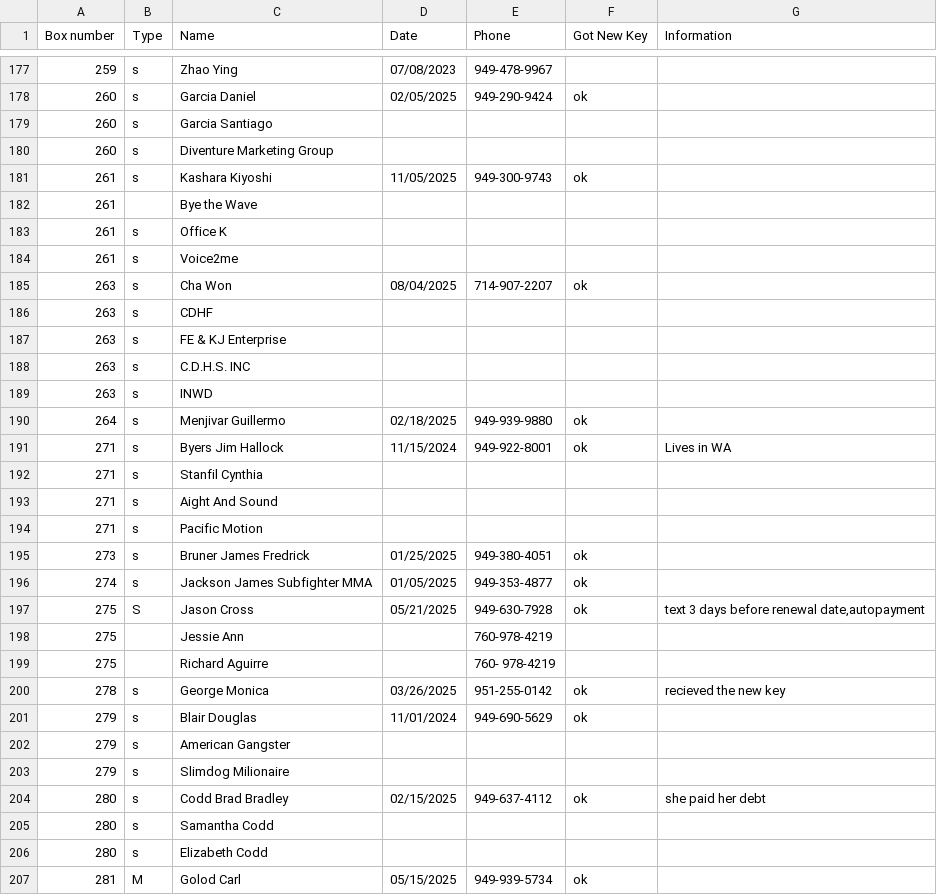
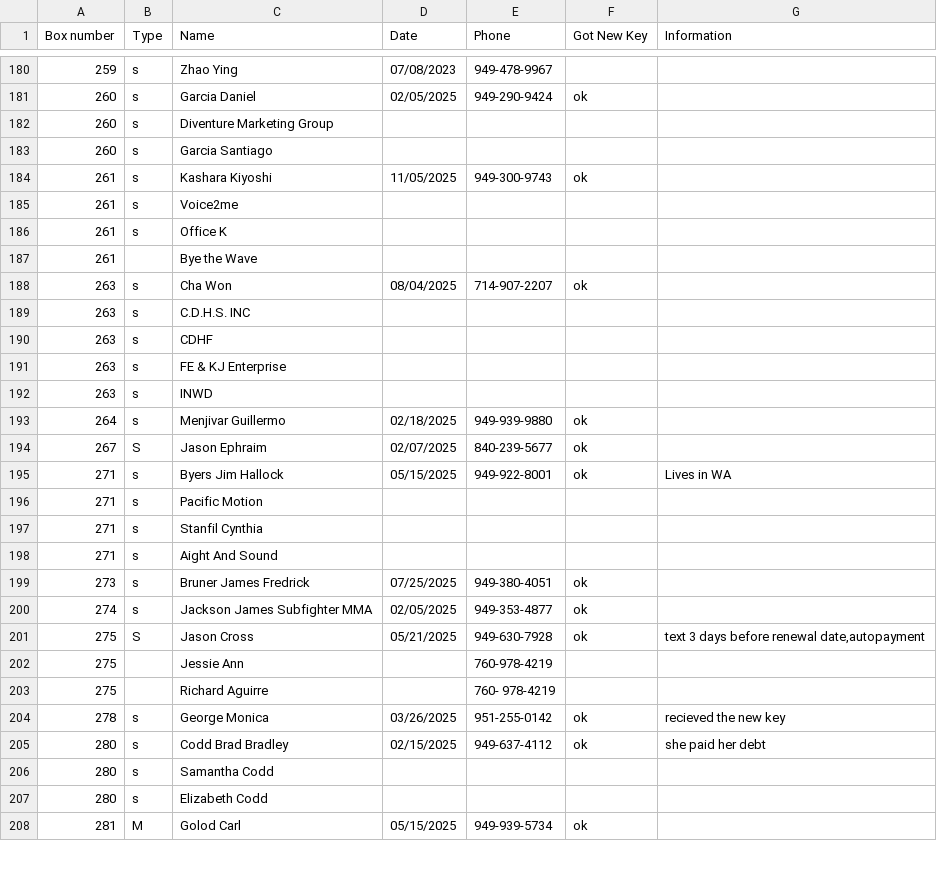
Before and after one commit to Mailzib/program, a CSV file: data/MainDBNOV4.csv, drawn as a sheet; only a part is shown, gaps mark what is left out; the diff covers the shown part only.

Commit message:
Update 01/22/2025

```diff
--- a/data/MainDBNOV4.csv
+++ b/data/MainDBNOV4.csv
@@ -178,20 +181,21 @@ Box number,Type,Name,Date,Phone,Got New Key,Information
 260,s,Garcia Daniel,02/05/2025,949-290-9424,ok,
+260,s,Diventure Marketing Group,,,,
 260,s,Garcia Santiago,,,,
-260,s,Diventure Marketing Group,,,,
 261,s,Kashara Kiyoshi,11/05/2025,949-300-9743,ok,
+261,s,Voice2me,,,,
+261,s,Office K,,,,
 261,,Bye the Wave,,,,
-261,s,Office K,,,,
-261,s,Voice2me,,,,
 263,s,Cha Won,08/04/2025,714-907-2207,ok,
+263,s,C.D.H.S. INC,,,,
 263,s,CDHF,,,,
 263,s,FE & KJ Enterprise,,,,
-263,s,C.D.H.S. INC,,,,
 263,s,INWD,,,,
 264,s,Menjivar Guillermo,02/18/2025,949-939-9880,ok,
-271,s,Byers Jim Hallock,11/15/2024,949-922-8001,ok,Lives in WA
+267,S,Jason Ephraim,02/07/2025,840-239-5677,ok,
+271,s,Byers Jim Hallock,05/15/2025,949-922-8001,ok,Lives in WA
+271,s,Pacific Motion,,,,
 271,s,Stanfil Cynthia,,,,
 271,s,Aight And Sound,,,,
-271,s,Pacific Motion,,,,
-273,s,Bruner James Fredrick,01/25/2025,949-380-4051,ok,
-274,s,Jackson James Subfighter MMA,01/05/2025,949-353-4877,ok,
+273,s,Bruner James Fredrick,07/25/2025,949-380-4051,ok,
+274,s,Jackson James Subfighter MMA,02/05/2025,949-353-4877,ok,
 275,S,Jason Cross,05/21/2025,949-630-7928,ok,"text 3 days before renewal date,autopayment"
@@ -200,5 +204,2 @@ Box number,Type,Name,Date,Phone,Got New Key,Information
 278,s,George Monica,03/26/2025,951-255-0142,ok,recieved the new key
-279,s,Blair Douglas,11/01/2024,949-690-5629,ok,
-279,s,American Gangster,,,,
-279,s,Slimdog Milionaire,,,,
 280,s,Codd Brad Bradley,02/15/2025,949-637-4112,ok,she paid her debt
```
Also changed, not shown: 5 added rows, 2 removed rows, 44 moved rows and 23 edited cells elsewhere in this file.
